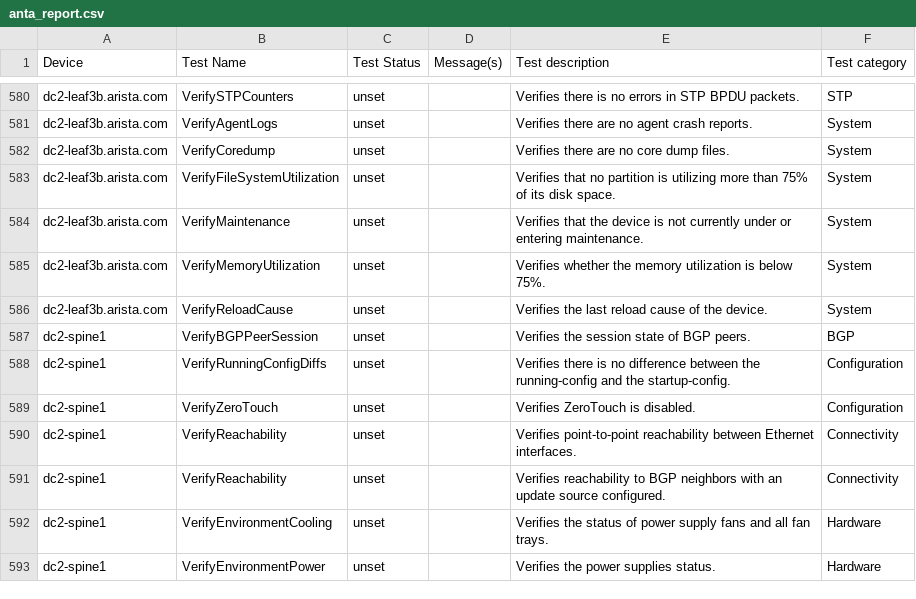
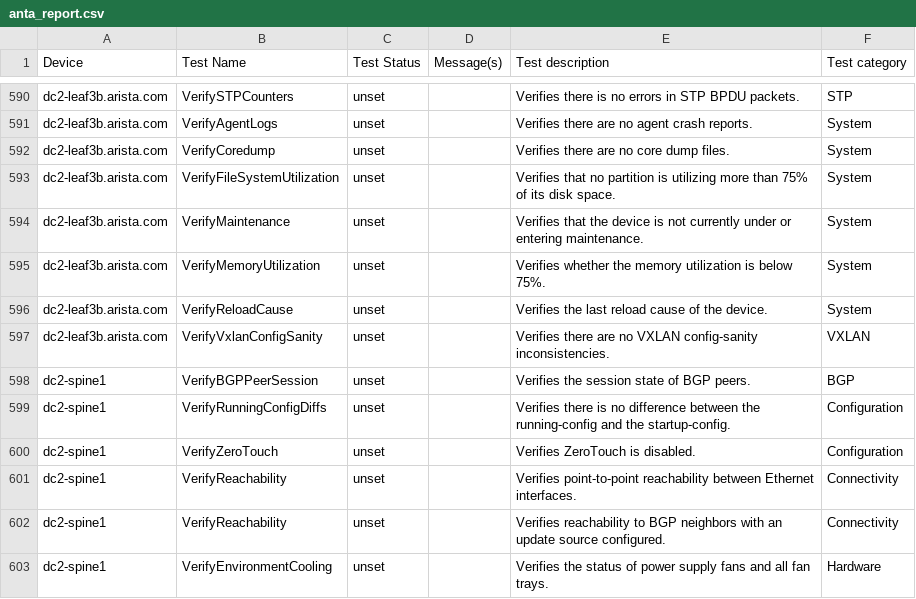
Before and after one commit to JulioPDX/avd, a CSV file: ansible_collections/arista/avd/molecule/anta_runner/anta/reports/filtered_run/anta_report.csv, drawn as a sheet; only a part is shown, gaps mark what is left out; the shorter side is filled out with more unchanged rows; the diff covers the shown part only; the diff names each change by its address in the sheet, - before the commit and + after, or states it on an @@ line.

```diff
--- a/ansible_collections/arista/avd/molecule/anta_runner/anta/reports/filtered_run/anta_report.csv
+++ b/ansible_collections/arista/avd/molecule/anta_runner/anta/reports/filtered_run/anta_report.csv
+row 597: dc2-leaf3b.arista.com | VerifyVxlanConfigSanity | unset |  | Verifies there are no VXLAN config-sanity inconsistencies. | VXLAN
```
Also changed, not shown: 10 added rows elsewhere in this file, ansible_collections/arista/avd/molecule/anta_runner/anta/reports/allow_bgp_vrfs_run/anta_report.csv, ansible_collections/arista/avd/molecule/anta_runner/anta/reports/default_run/anta_report.csv, 50 other files.
